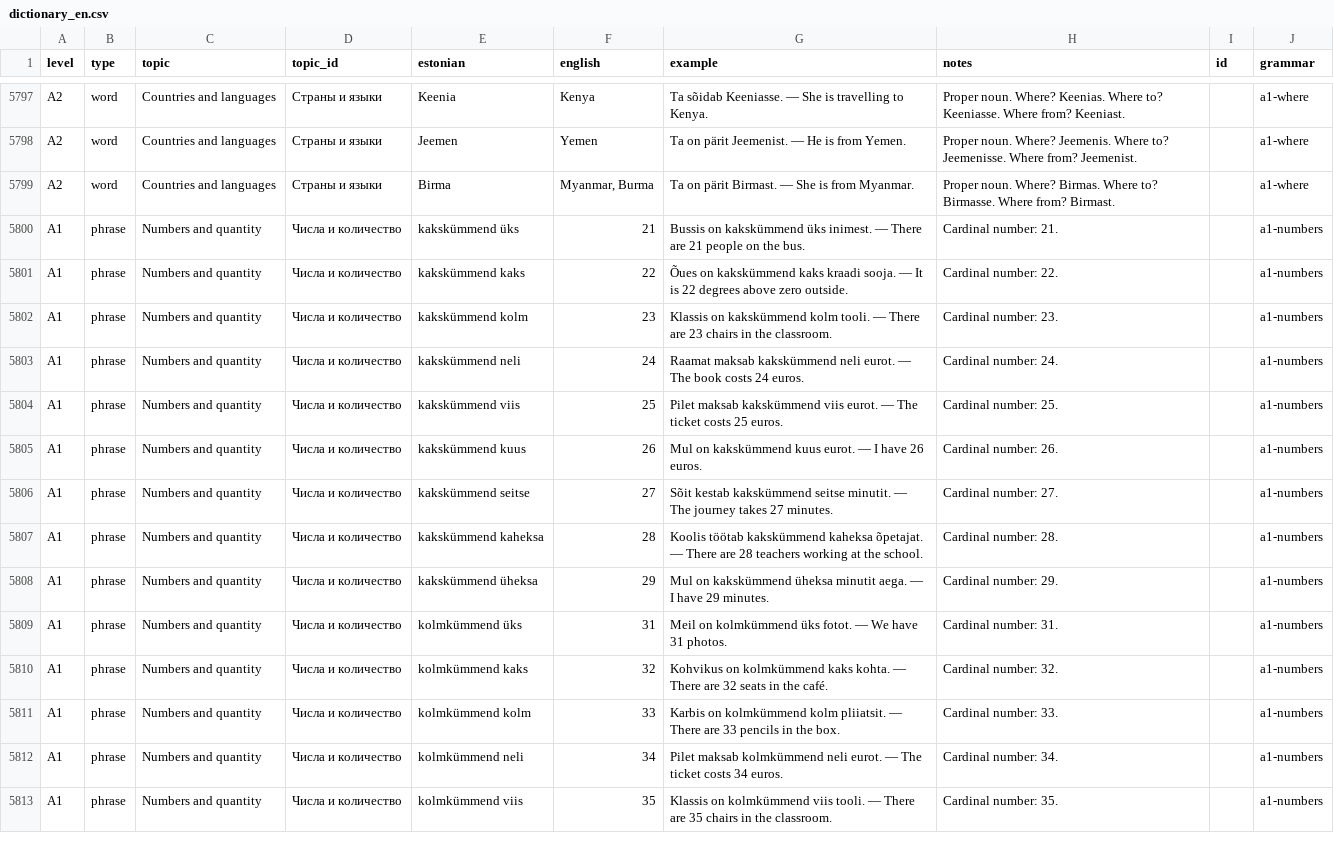
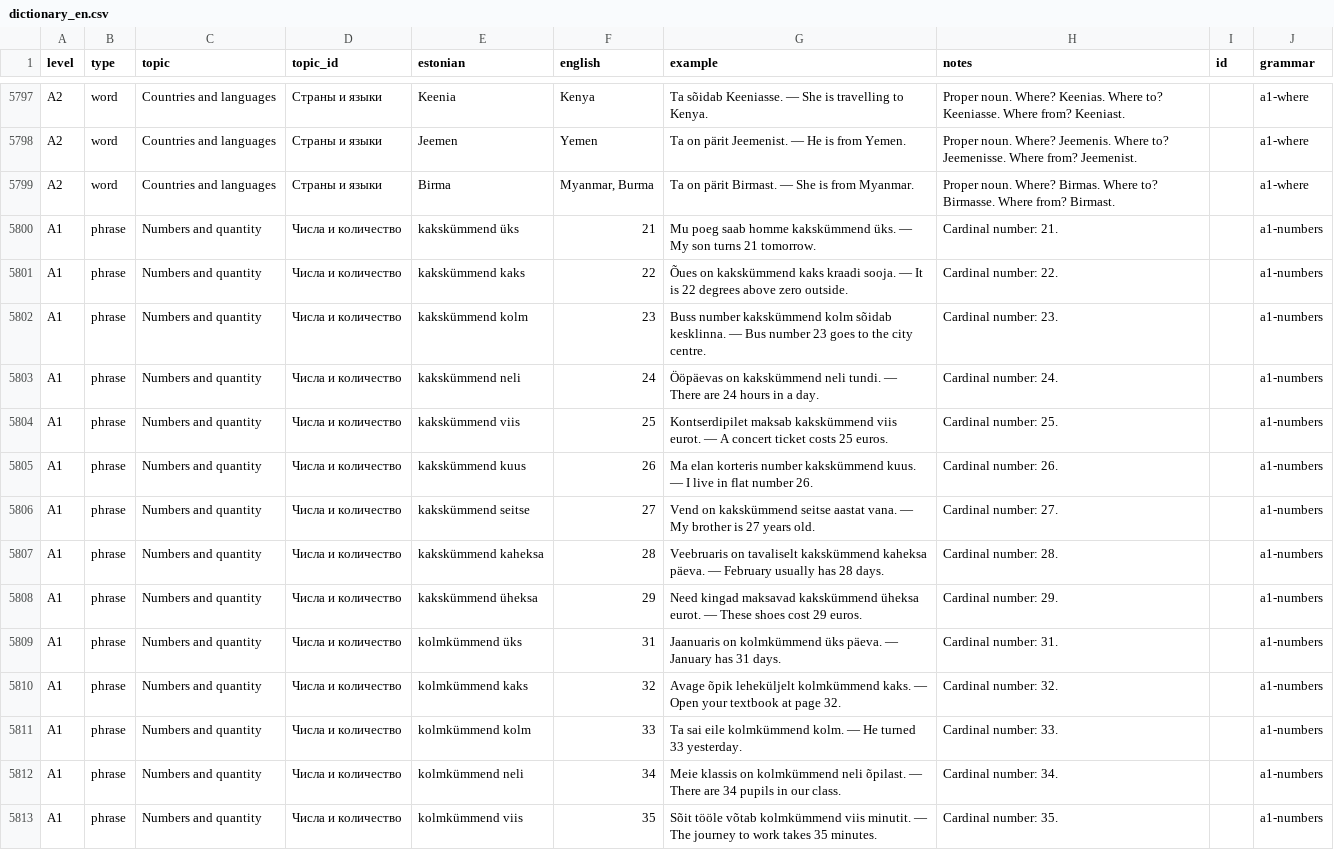
Before and after one commit to mzzlflsh/github.io, a CSV file: dictionary_en.csv, drawn as a sheet; only a part is shown, gaps mark what is left out; the diff covers the shown part only.

```diff
--- a/dictionary_en.csv
+++ b/dictionary_en.csv
@@ -5799,15 +5799,15 @@ A2;word;Countries and languages;Страны и языки;Jeemen;Yemen;Ta on p
 A2;word;Countries and languages;Страны и языки;Birma;Myanmar, Burma;Ta on pärit Birmast. — She is from Myanmar.;Proper noun. Where? Birmas. Where to? Birmasse. Where from? Birmast.;;a1-where
-A1;phrase;Numbers and quantity;Числа и количество;kakskümmend üks;21;Bussis on kakskümmend üks inimest. — There are 21 people on the bus.;Cardinal number: 21.;;a1-numbers
+A1;phrase;Numbers and quantity;Числа и количество;kakskümmend üks;21;Mu poeg saab homme kakskümmend üks. — My son turns 21 tomorrow.;Cardinal number: 21.;;a1-numbers
 A1;phrase;Numbers and quantity;Числа и количество;kakskümmend kaks;22;Õues on kakskümmend kaks kraadi sooja. — It is 22 degrees above zero outside.;Cardinal number: 22.;;a1-numbers
-A1;phrase;Numbers and quantity;Числа и количество;kakskümmend kolm;23;Klassis on kakskümmend kolm tooli. — There are 23 chairs in the classroom.;Cardinal number: 23.;;a1-numbers
-A1;phrase;Numbers and quantity;Числа и количество;kakskümmend neli;24;Raamat maksab kakskümmend neli eurot. — The book costs 24 euros.;Cardinal number: 24.;;a1-numbers
-A1;phrase;Numbers and quantity;Числа и количество;kakskümmend viis;25;Pilet maksab kakskümmend viis eurot. — The ticket costs 25 euros.;Cardinal number: 25.;;a1-numbers
-A1;phrase;Numbers and quantity;Числа и количество;kakskümmend kuus;26;Mul on kakskümmend kuus eurot. — I have 26 euros.;Cardinal number: 26.;;a1-numbers
-A1;phrase;Numbers and quantity;Числа и количество;kakskümmend seitse;27;Sõit kestab kakskümmend seitse minutit. — The journey takes 27 minutes.;Cardinal number: 27.;;a1-numbers
-A1;phrase;Numbers and quantity;Числа и количество;kakskümmend kaheksa;28;Koolis töötab kakskümmend kaheksa õpetajat. — There are 28 teachers working at the school.;Cardinal number: 28.;;a1-numbers
-A1;phrase;Numbers and quantity;Числа и количество;kakskümmend üheksa;29;Mul on kakskümmend üheksa minutit aega. — I have 29 minutes.;Cardinal number: 29.;;a1-numbers
-A1;phrase;Numbers and quantity;Числа и количество;kolmkümmend üks;31;Meil on kolmkümmend üks fotot. — We have 31 photos.;Cardinal number: 31.;;a1-numbers
-A1;phrase;Numbers and quantity;Числа и количество;kolmkümmend kaks;32;Kohvikus on kolmkümmend kaks kohta. — There are 32 seats in the café.;Cardinal number: 32.;;a1-numbers
-A1;phrase;Numbers and quantity;Числа и количество;kolmkümmend kolm;33;Karbis on kolmkümmend kolm pliiatsit. — There are 33 pencils in the box.;Cardinal number: 33.;;a1-numbers
-A1;phrase;Numbers and quantity;Числа и количество;kolmkümmend neli;34;Pilet maksab kolmkümmend neli eurot. — The ticket costs 34 euros.;Cardinal number: 34.;;a1-numbers
-A1;phrase;Numbers and quantity;Числа и количество;kolmkümmend viis;35;Klassis on kolmkümmend viis tooli. — There are 35 chairs in the classroom.;Cardinal number: 35.;;a1-numbers
+A1;phrase;Numbers and quantity;Числа и количество;kakskümmend kolm;23;Buss number kakskümmend kolm sõidab kesklinna. — Bus number 23 goes to the city centre.;Cardinal number: 23.;;a1-numbers
+A1;phrase;Numbers and quantity;Числа и количество;kakskümmend neli;24;Ööpäevas on kakskümmend neli tundi. — There are 24 hours in a day.;Cardinal number: 24.;;a1-numbers
+A1;phrase;Numbers and quantity;Числа и количество;kakskümmend viis;25;Kontserdipilet maksab kakskümmend viis eurot. — A concert ticket costs 25 euros.;Cardinal number: 25.;;a1-numbers
+A1;phrase;Numbers and quantity;Числа и количество;kakskümmend kuus;26;Ma elan korteris number kakskümmend kuus. — I live in flat number 26.;Cardinal number: 26.;;a1-numbers
+A1;phrase;Numbers and quantity;Числа и количество;kakskümmend seitse;27;Vend on kakskümmend seitse aastat vana. — My brother is 27 years old.;Cardinal number: 27.;;a1-numbers
+A1;phrase;Numbers and quantity;Числа и количество;kakskümmend kaheksa;28;Veebruaris on tavaliselt kakskümmend kaheksa päeva. — February usually has 28 days.;Cardinal number: 28.;;a1-numbers
+A1;phrase;Numbers and quantity;Числа и количество;kakskümmend üheksa;29;Need kingad maksavad kakskümmend üheksa eurot. — These shoes cost 29 euros.;Cardinal number: 29.;;a1-numbers
+A1;phrase;Numbers and quantity;Числа и количество;kolmkümmend üks;31;Jaanuaris on kolmkümmend üks päeva. — January has 31 days.;Cardinal number: 31.;;a1-numbers
+A1;phrase;Numbers and quantity;Числа и количество;kolmkümmend kaks;32;Avage õpik leheküljelt kolmkümmend kaks. — Open your textbook at page 32.;Cardinal number: 32.;;a1-numbers
+A1;phrase;Numbers and quantity;Числа и количество;kolmkümmend kolm;33;Ta sai eile kolmkümmend kolm. — He turned 33 yesterday.;Cardinal number: 33.;;a1-numbers
+A1;phrase;Numbers and quantity;Числа и количество;kolmkümmend neli;34;Meie klassis on kolmkümmend neli õpilast. — There are 34 pupils in our class.;Cardinal number: 34.;;a1-numbers
+A1;phrase;Numbers and quantity;Числа и количество;kolmkümmend viis;35;Sõit tööle võtab kolmkümmend viis minutit. — The journey to work takes 35 minutes.;Cardinal number: 35.;;a1-numbers
```
Also changed, not shown: 173 edited cells elsewhere in this file, grammar.csv, grammar_en.csv, 1 other file.
